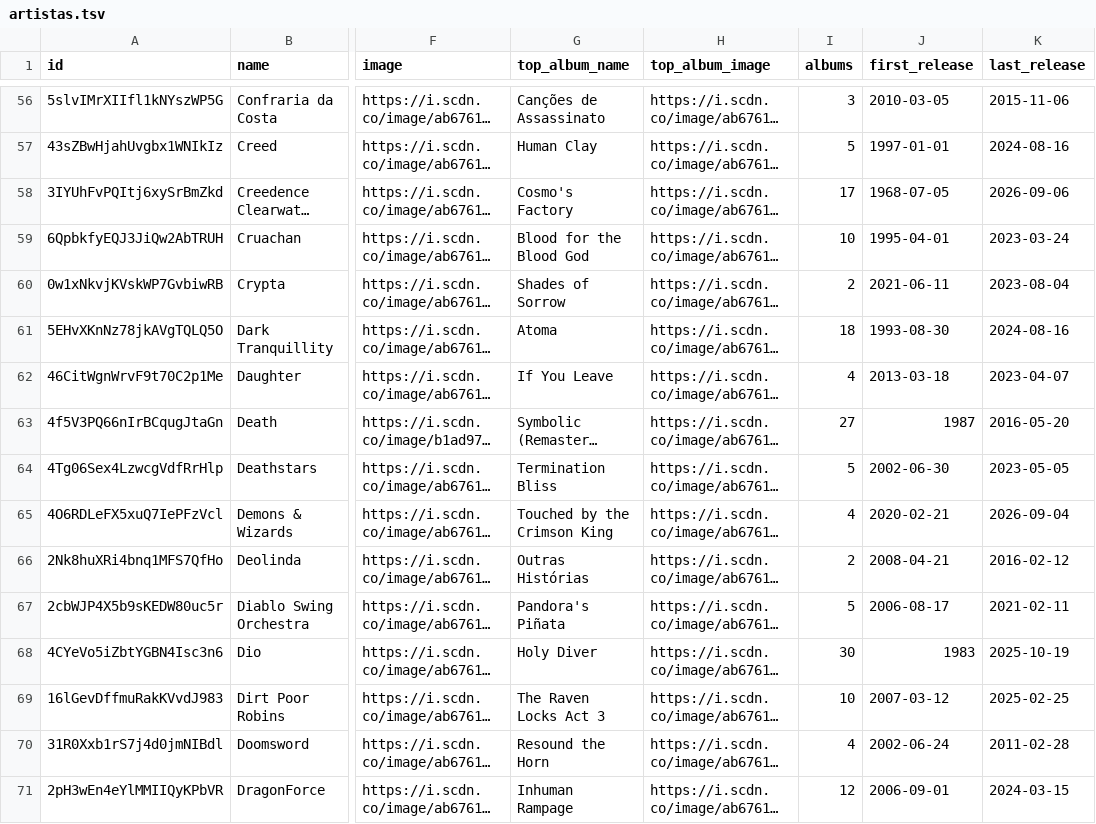
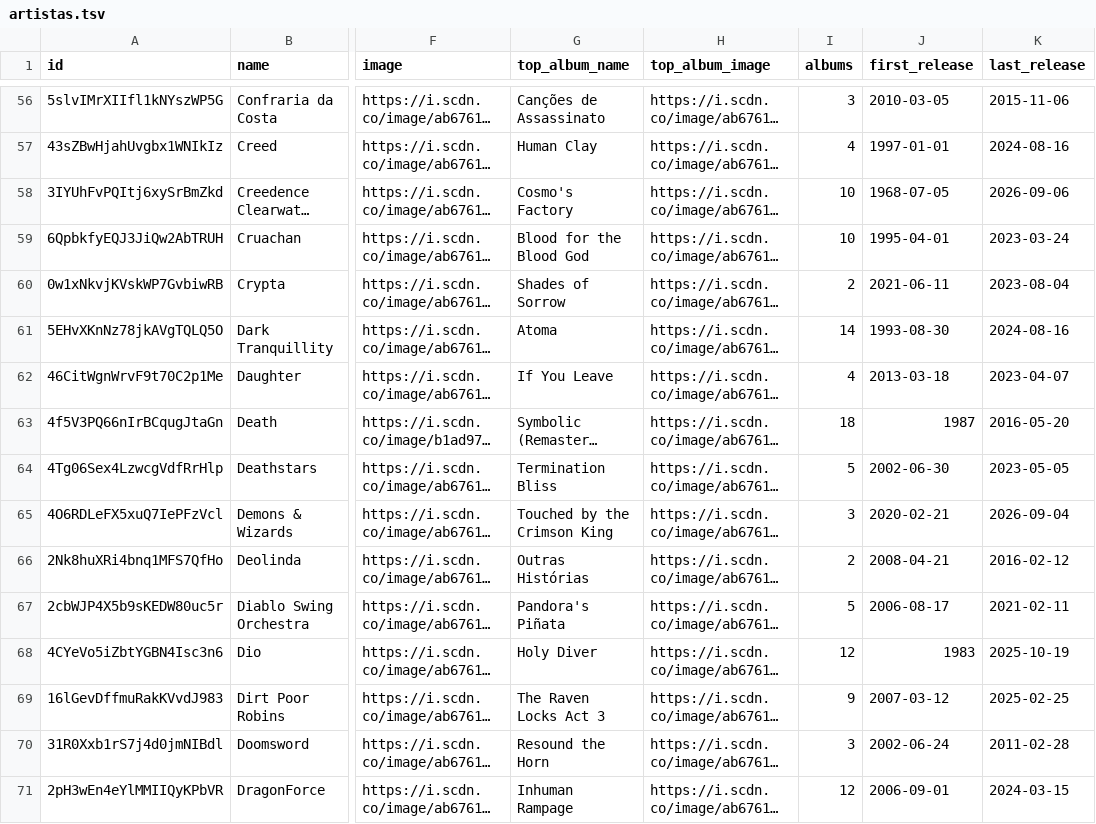
Before and after one commit to dinhani/spotify-launcher, a TSV file: data/artistas.tsv, drawn as a sheet; only a part is shown, gaps mark what is left out; long unchanged cells end in …; the diff covers the shown part only; the diff names each change by its address in the sheet, - before the commit and + after, or states it on an @@ line.

```diff
--- a/data/artistas.tsv
+++ b/data/artistas.tsv
-I57 (albums): 5
+I57 (albums): 4
-I58 (albums): 17
+I58 (albums): 10
-I61 (albums): 18
+I61 (albums): 14
-I63 (albums): 27
+I63 (albums): 18
-I65 (albums): 4
+I65 (albums): 3
-I68 (albums): 30
+I68 (albums): 12
-I69 (albums): 10
+I69 (albums): 9
-I70 (albums): 4
+I70 (albums): 3
```
Also changed, not shown: 150 edited cells elsewhere in this file, 3 other files.
